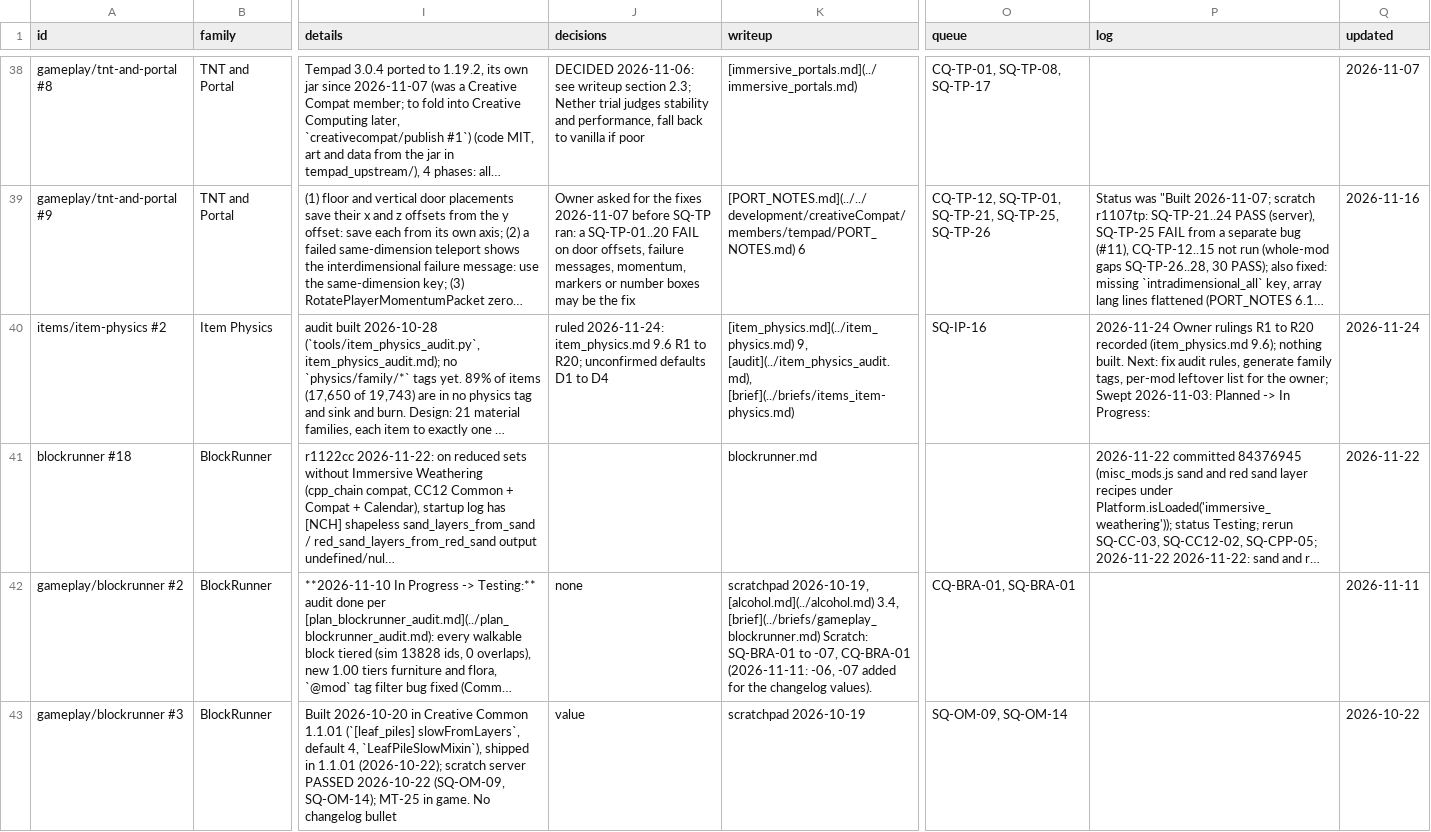
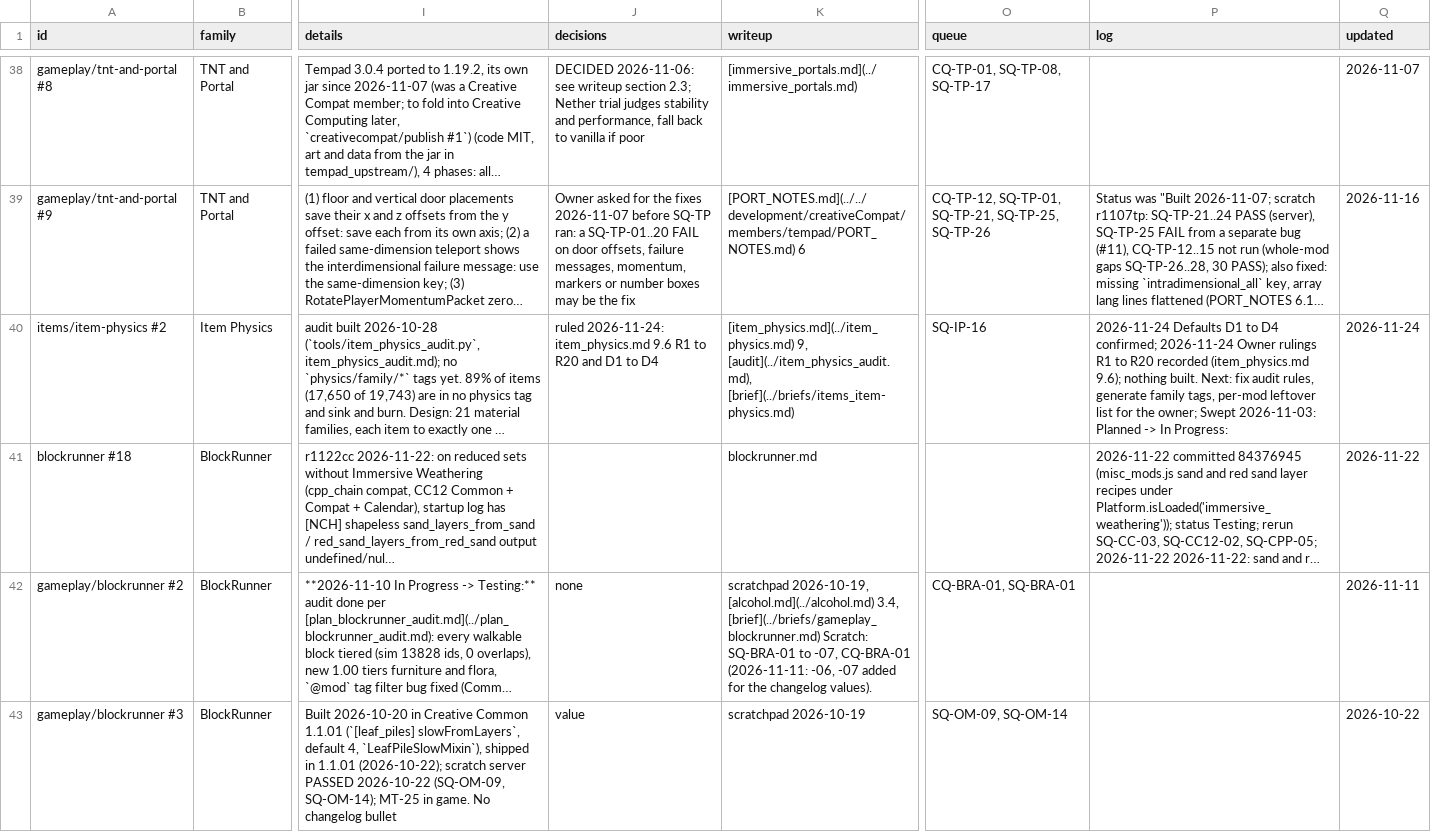
Before and after one commit to SaintAlfonzo/CreativeEngineering, a CSV file: feature_writeup/todo/rows/mechanics.csv, drawn as a sheet; only a part is shown, gaps mark what is left out; long unchanged cells end in …; the diff names each change by its address in the sheet, - before the commit and + after, or states it on an @@ line.

```diff
--- a/feature_writeup/todo/rows/mechanics.csv
+++ b/feature_writeup/todo/rows/mechanics.csv
-J40 (decisions): …R1 to R20; unconfirmed defaults D1 to…
+J40 (decisions): …R1 to R20 and D1 to…
-P40 (log): 2026-11-24 Owner rulings…
+P40 (log): 2026-11-24 Defaults D1 to D4 confirmed; 2026-11-24 Owner rulings…
```
Also changed, not shown: 2 other files.
